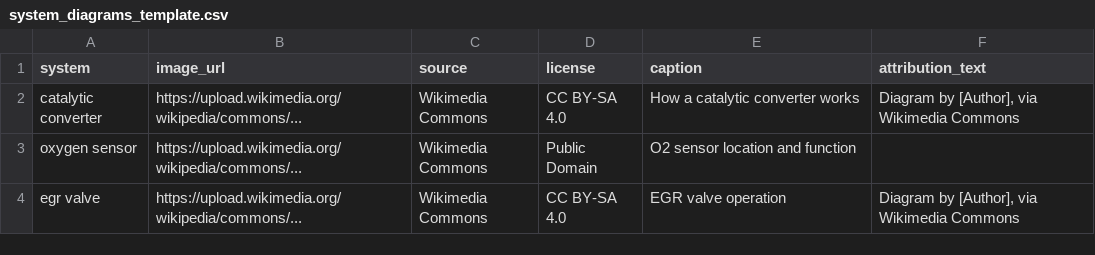
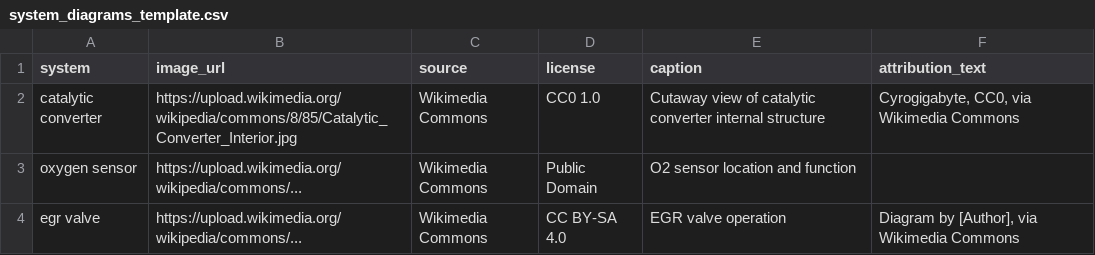
Before and after one commit to VincentMugondora/VehicleDiagnosisAssistant, a CSV file: system_diagrams_template.csv, drawn as a sheet.

Commit message:
feat(diagrams): Add batch import, single import, and listing tools for system diagrams
- Introduced `batch_import_diagrams.py` for importing multiple system diagrams from predefined data.
- Created `import_single_diagram.py` for importing a single diagram directly to the database.
- Added `list_all_diagrams.py` to list all system diagrams stored in the database.
- Included `systems_to_search.txt` with a list of system names for reference.
- Implemented `test_fuzzy_lookups.py` to test fuzzy matching for system name variations.
- Developed `verify_diagram.py` to verify the successful import of a system diagram.
- Added SVG file for throttle body diagram representation.

```diff
--- a/system_diagrams_template.csv
+++ b/system_diagrams_template.csv
@@ -1,3 +1,3 @@
 system,image_url,source,license,caption,attribution_text
-catalytic converter,https://upload.wikimedia.org/wikipedia/commons/...,Wikimedia Commons,CC BY-SA 4.0,How a catalytic converter works,"Diagram by [Author], via Wikimedia Commons"
+catalytic converter,https://upload.wikimedia.org/wikipedia/commons/8/85/Catalytic_Converter_Interior.jpg,Wikimedia Commons,CC0 1.0,Cutaway view of catalytic converter internal structure,"Cyrogigabyte, CC0, via Wikimedia Commons"
 oxygen sensor,https://upload.wikimedia.org/wikipedia/commons/...,Wikimedia Commons,Public Domain,O2 sensor location and function,
```
Also changed, not shown: 12 other files.
